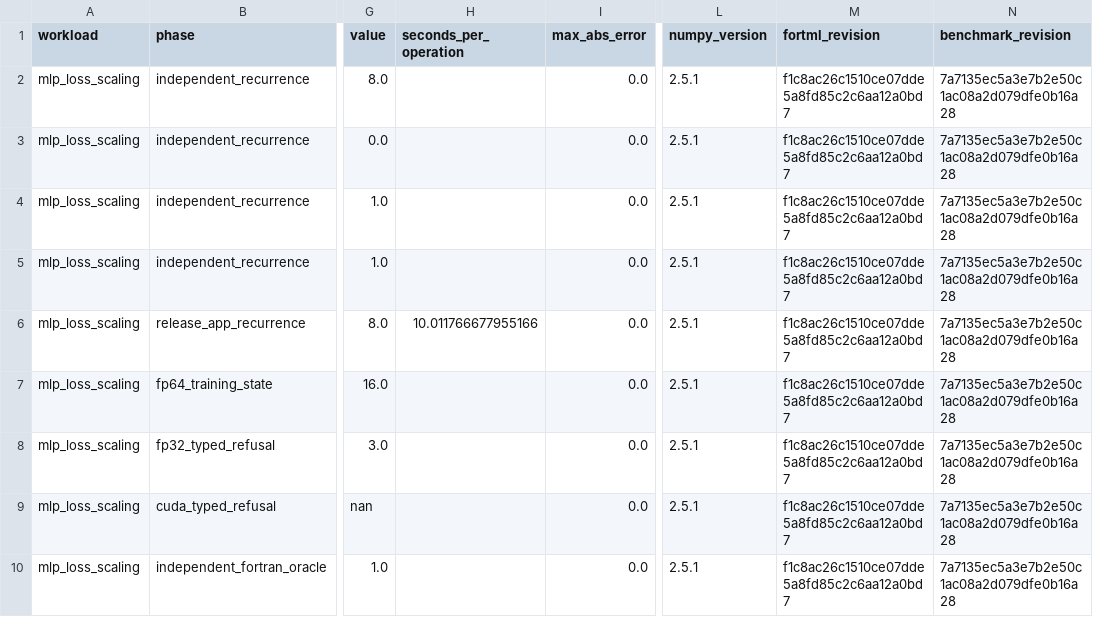
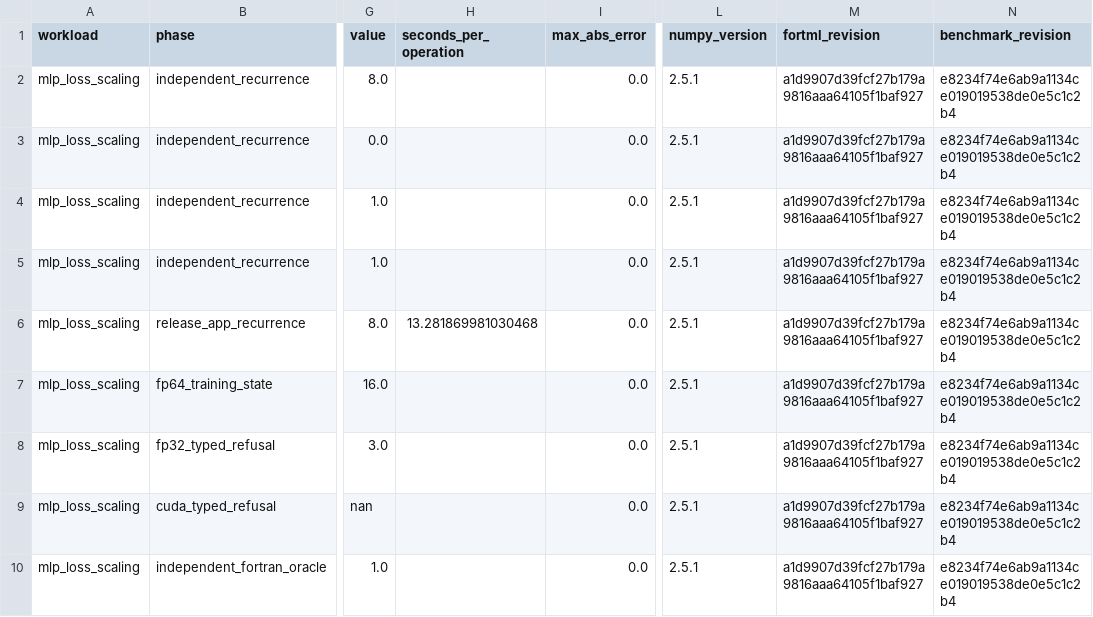
Before and after one commit to lazy-fortran/fortml-bench, a CSV file: results/mlp_loss_scaling.csv, drawn as a sheet; only a part is shown, gaps mark what is left out; the diff names each change by its address in the sheet, - before the commit and + after, or states it on an @@ line.

Commit message:
bench: repin loss-scale oracle after source docs

```diff
--- a/results/mlp_loss_scaling.csv
+++ b/results/mlp_loss_scaling.csv
-M2:M10 (fortml_revision): f1c8ac26c1510ce07dde5a8fd85c2c6aa12a0bd7
+M2:M10 (fortml_revision): a1d9907d39fcf27b179a9816aaa64105f1baf927
-N2:N10 (benchmark_revision): 7a7135ec5a3e7b2e50c1ac08a2d079dfe0b16a28
+N2:N10 (benchmark_revision): e8234f74e6ab9a1134ce019019538de0e5c1c2b4
-H6 (seconds_per_operation): 10.011766677955166
+H6 (seconds_per_operation): 13.281869981030468
```
Also changed, not shown: 1 other file.
